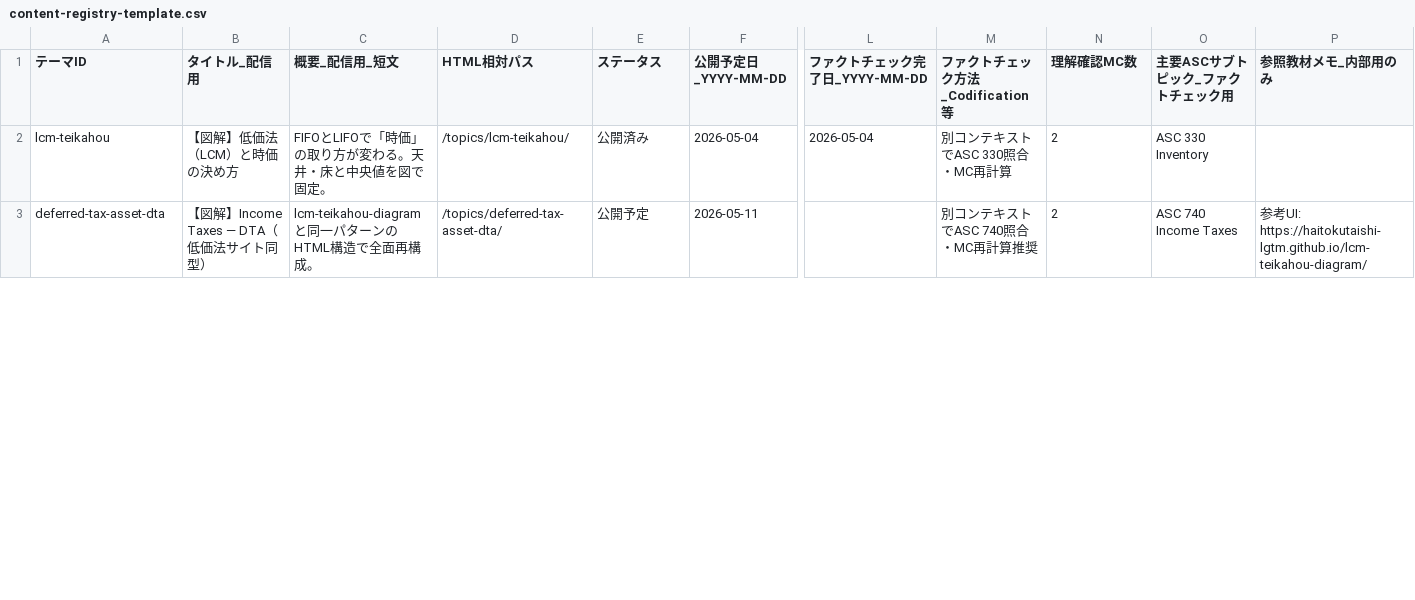
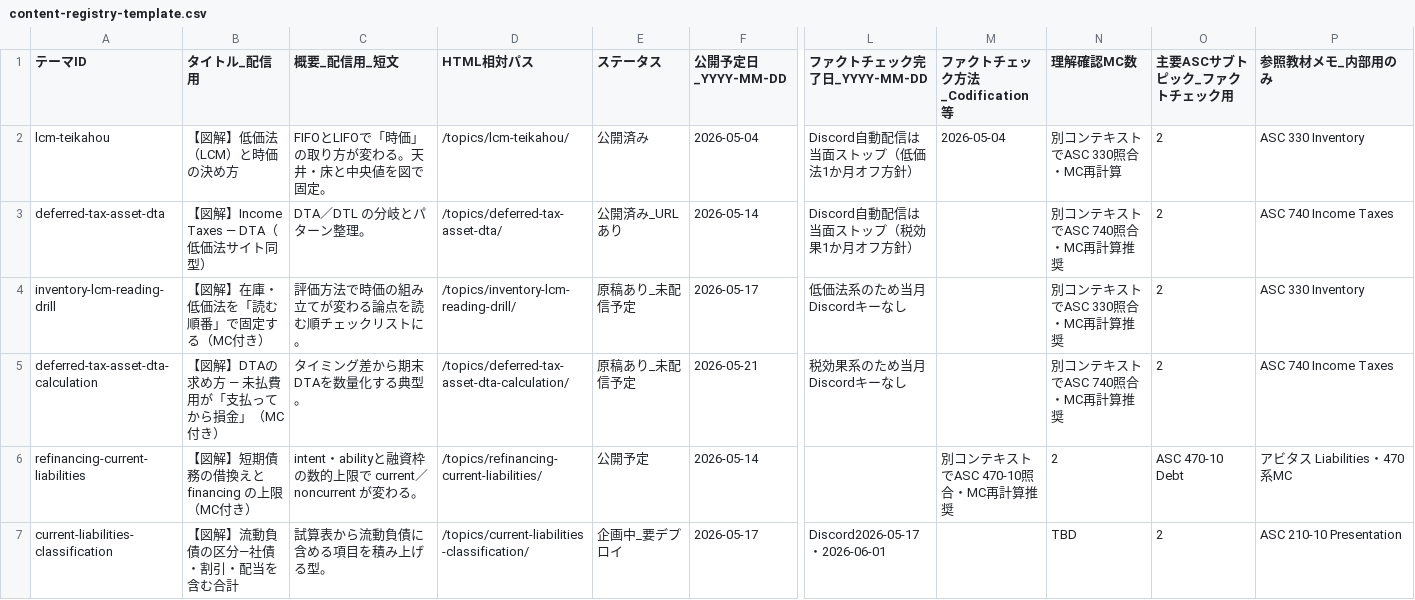
Before and after one commit to haitokutaishi-lgtm/uscpa-diagram-delivery, a CSV file: ops/content-registry-template.csv, drawn as a sheet; only a part is shown, gaps mark what is left out; rows hold the shown columns only; the diff covers the shown part only; the diff names each change by its address in the sheet, - before the commit and + after, or states it on an @@ line.

```diff
--- a/ops/content-registry-template.csv
+++ b/ops/content-registry-template.csv
-L2 (ファクトチェック完了日_YYYY-MM-DD): 2026-05-04
+L2 (ファクトチェック完了日_YYYY-MM-DD): Discord自動配信は当面ストップ（低価法1か月オフ方針）
-M2 (ファクトチェック方法_Codification等): 別コンテキストでASC 330照合・MC再計算
+M2 (ファクトチェック方法_Codification等): 2026-05-04
-N2 (理解確認MC数): 2
+N2 (理解確認MC数): 別コンテキストでASC 330照合・MC再計算
-O2 (主要ASCサブトピック_ファクトチェック用): ASC 330 Inventory
+O2 (主要ASCサブトピック_ファクトチェック用): 2
-P2 (参照教材メモ_内部用のみ): (empty)
+P2 (参照教材メモ_内部用のみ): ASC 330 Inventory
-C3 (概要_配信用_短文): lcm-teikahou-diagram と同一パターンのHTML構造で全面再構成。
+C3 (概要_配信用_短文): DTA／DTL の分岐とパターン整理。
-E3 (ステータス): 公開予定
+E3 (ステータス): 公開済み_URLあり
-F3 (公開予定日_YYYY-MM-DD): 2026-05-11
+F3 (公開予定日_YYYY-MM-DD): 2026-05-14
-L3 (ファクトチェック完了日_YYYY-MM-DD): (empty)
+L3 (ファクトチェック完了日_YYYY-MM-DD): Discord自動配信は当面ストップ（税効果1か月オフ方針）
-M3 (ファクトチェック方法_Codification等): 別コンテキストでASC 740照合・MC再計算推奨
+M3 (ファクトチェック方法_Codification等): (empty)
-N3 (理解確認MC数): 2
+N3 (理解確認MC数): 別コンテキストでASC 740照合・MC再計算推奨
-O3 (主要ASCサブトピック_ファクトチェック用): ASC 740 Income Taxes
+O3 (主要ASCサブトピック_ファクトチェック用): 2
-P3 (参照教材メモ_内部用のみ): 参考UI: https://haitokutaishi-lgtm.github.io/lcm-teikahou-diagram/
+P3 (参照教材メモ_内部用のみ): ASC 740 Income Taxes
+row 4: inventory-lcm-reading-drill | 【図解】在庫・低価法を「読む順番」で固定する（MC付き） | 評価方法で時価の組み立てが変わる論点を読む順チェックリストに。 | /topics/inventory-lcm-reading-drill/ | 原稿あり_未配信予定 | 2026-05-17 | 低価法系のため当月Discordキーなし |  | 別コンテキストでASC 330照合・MC再計算推奨 | 2 | ASC 330 Inventory
+row 5: deferred-tax-asset-dta-calculation | 【図解】DTAの求め方 — 未払費用が「支払ってから損金」（MC付き） | タイミング差から期末DTAを数量化する典型。 | /topics/deferred-tax-asset-dta-calculation/ | 原稿あり_未配信予定 | 2026-05-21 | 税効果系のため当月Discordキーなし |  | 別コンテキストでASC 740照合・MC再計算推奨 | 2 | ASC 740 Income Taxes
+row 6: refinancing-current-liabilities | 【図解】短期債務の借換えと financing の上限（MC付き） | intent・abilityと融資枠の数的上限で current／noncurrent が変わる。 | /topics/refinancing-current-liabilities/ | 公開予定 | 2026-05-14 |  | 別コンテキストでASC 470-10照合・MC再計算推奨 | 2 | ASC 470-10 Debt | アビタス Liabilities・470系MC
+row 7: current-liabilities-classification | 【図解】流動負債の区分—社債・割引・配当を含む合計 | 試算表から流動負債に含める項目を積み上げる型。 | /topics/current-liabilities-classification/ | 企画中_要デプロイ | 2026-05-17 | Discord2026-05-17・2026-06-01 |  | TBD | 2 | ASC 210-10 Presentation
```
Also changed, not shown: 5 added rows and 3 edited cells elsewhere in this file, 4 other files.
